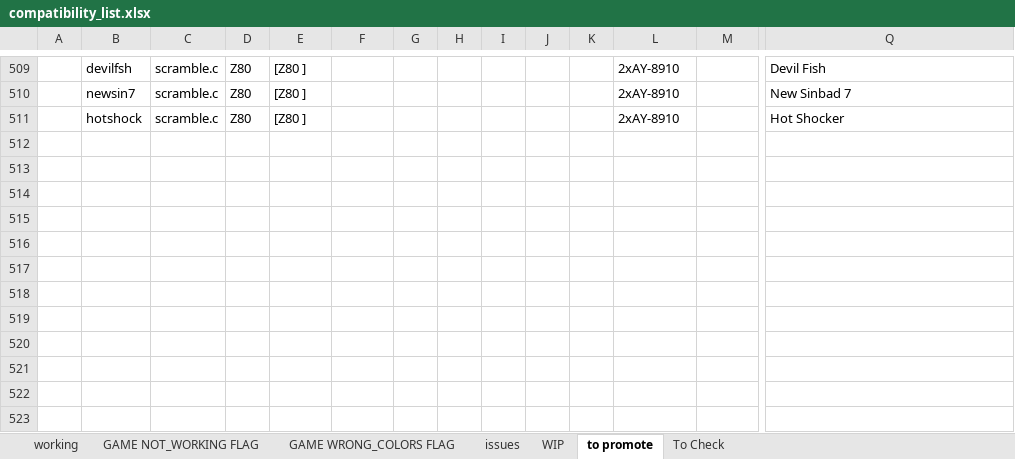
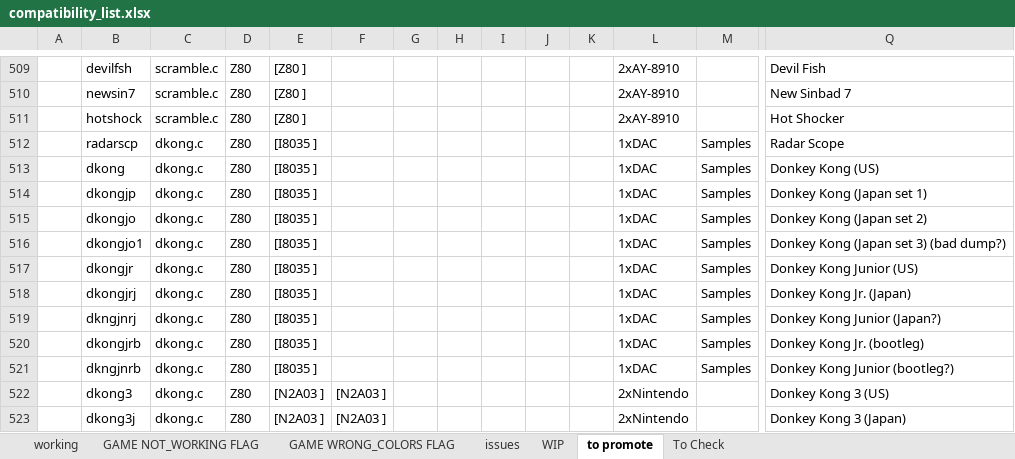
Before and after one commit to javaemus/arcadeflex056, an Excel workbook: compatibility_list.xlsx, sheet to promote, drawn as a sheet; only a part is shown, gaps mark what is left out; values as stored, in another font and other column widths than the file's, no borders; rows hold the shown columns only; the diff names each change by its address in the sheet, - before the commit and + after, or states it on an @@ line.

Commit message:
fixed dkong games. PERFECT COLORS!

```diff
--- a/compatibility_list.xlsx (sheet to promote)
+++ b/compatibility_list.xlsx (sheet to promote)
+row 512:  | radarscp | dkong.c | Z80 | [I8035 ] |  |  |  |  |  |  | 1xDAC | Samples | Radar Scope
+row 513:  | dkong | dkong.c | Z80 | [I8035 ] |  |  |  |  |  |  | 1xDAC | Samples | Donkey Kong (US)
+row 514:  | dkongjp | dkong.c | Z80 | [I8035 ] |  |  |  |  |  |  | 1xDAC | Samples | Donkey Kong (Japan set 1)
+row 515:  | dkongjo | dkong.c | Z80 | [I8035 ] |  |  |  |  |  |  | 1xDAC | Samples | Donkey Kong (Japan set 2)
+row 516:  | dkongjo1 | dkong.c | Z80 | [I8035 ] |  |  |  |  |  |  | 1xDAC | Samples | Donkey Kong (Japan set 3) (bad dump?)
+row 517:  | dkongjr | dkong.c | Z80 | [I8035 ] |  |  |  |  |  |  | 1xDAC | Samples | Donkey Kong Junior (US)
+row 518:  | dkongjrj | dkong.c | Z80 | [I8035 ] |  |  |  |  |  |  | 1xDAC | Samples | Donkey Kong Jr. (Japan)
+row 519:  | dkngjnrj | dkong.c | Z80 | [I8035 ] |  |  |  |  |  |  | 1xDAC | Samples | Donkey Kong Junior (Japan?)
+row 520:  | dkongjrb | dkong.c | Z80 | [I8035 ] |  |  |  |  |  |  | 1xDAC | Samples | Donkey Kong Jr. (bootleg)
+row 521:  | dkngjnrb | dkong.c | Z80 | [I8035 ] |  |  |  |  |  |  | 1xDAC | Samples | Donkey Kong Junior (bootleg?)
+row 522:  | dkong3 | dkong.c | Z80 | [N2A03 ] | [N2A03 ] |  |  |  |  |  | 2xNintendo |  | Donkey Kong 3 (US)
+row 523:  | dkong3j | dkong.c | Z80 | [N2A03 ] | [N2A03 ] |  |  |  |  |  | 2xNintendo |  | Donkey Kong 3 (Japan)
```
Also changed, not shown: sheet To Check, 2 other files.
